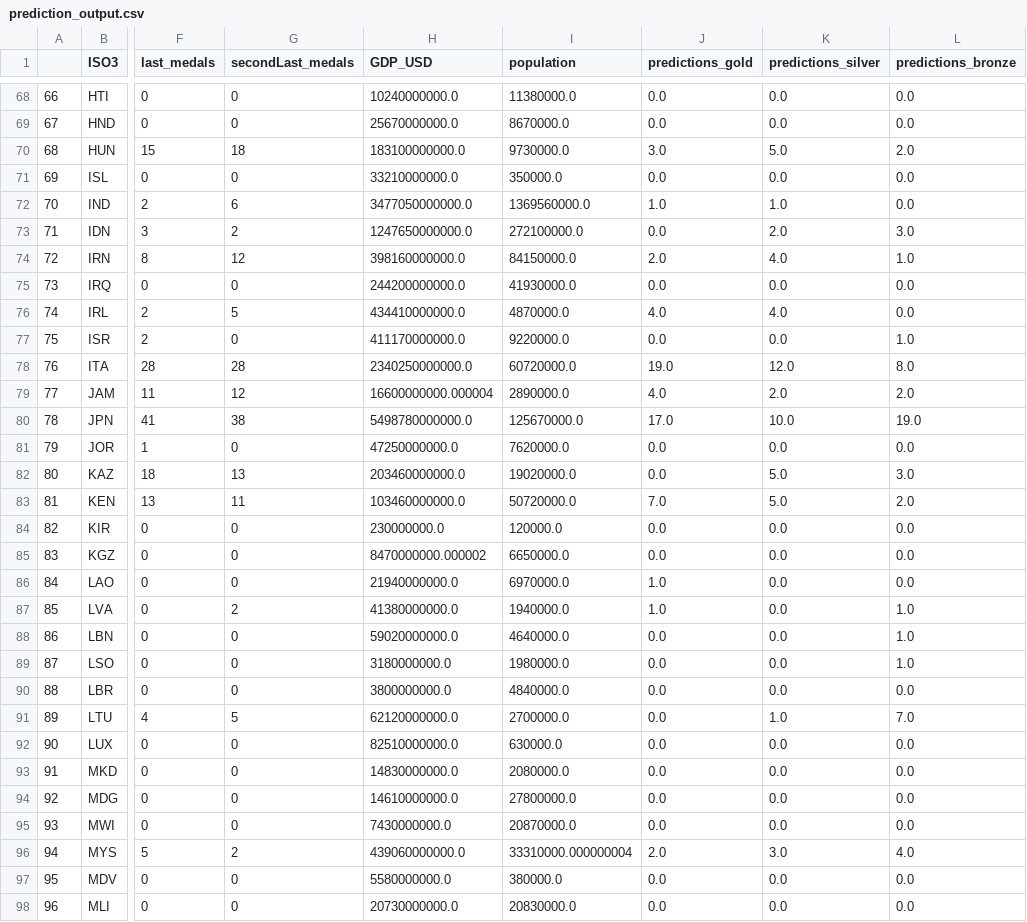
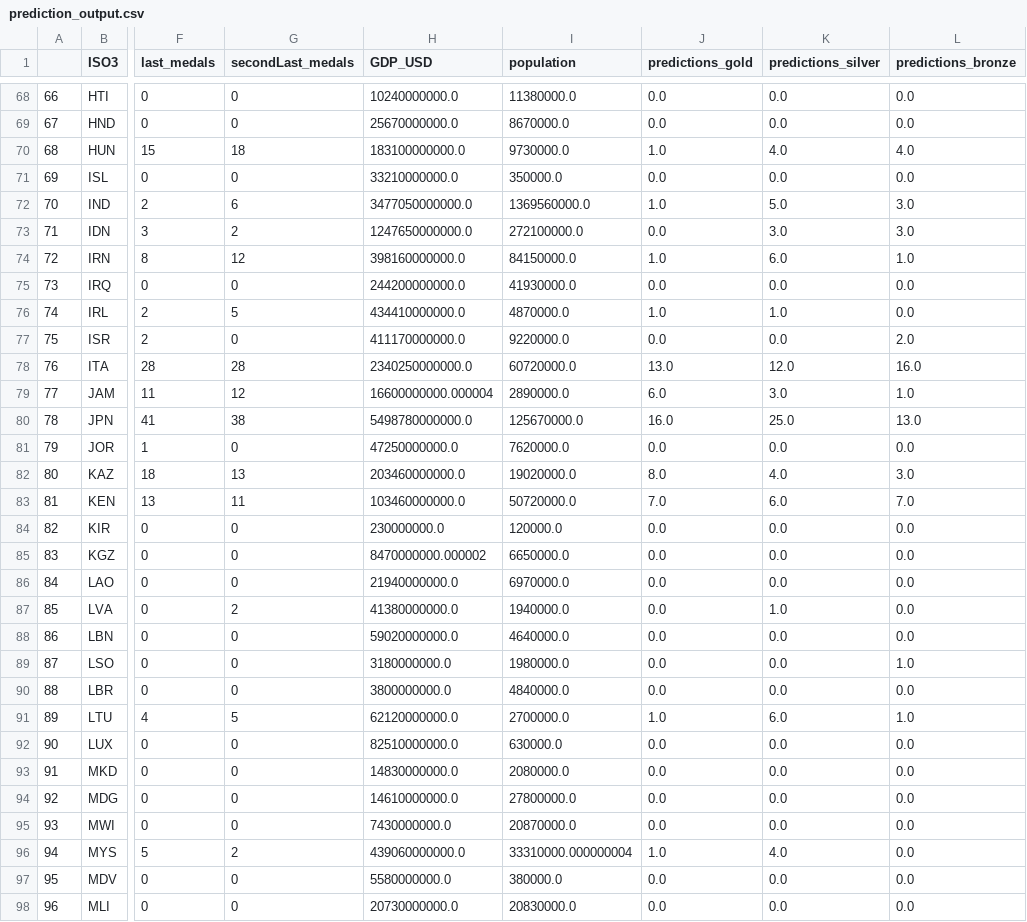
Before and after one commit to UBC-MDS/DSCI_522_OlympicMedalPrediction, a CSV file: results/prediction_output.csv, drawn as a sheet; only a part is shown, gaps mark what is left out; the diff covers the shown part only; the diff names each change by its address in the sheet, - before the commit and + after, or states it on an @@ line.

```diff
--- a/results/prediction_output.csv
+++ b/results/prediction_output.csv
-J70 (predictions_gold): 3.0
+J70 (predictions_gold): 1.0
-K70 (predictions_silver): 5.0
+K70 (predictions_silver): 4.0
-L70 (predictions_bronze): 2.0
+L70 (predictions_bronze): 4.0
-K72 (predictions_silver): 1.0
+K72 (predictions_silver): 5.0
-L72 (predictions_bronze): 0.0
+L72 (predictions_bronze): 3.0
-K73 (predictions_silver): 2.0
+K73 (predictions_silver): 3.0
-J74 (predictions_gold): 2.0
+J74 (predictions_gold): 1.0
-K74 (predictions_silver): 4.0
+K74 (predictions_silver): 6.0
-J76 (predictions_gold): 4.0
+J76 (predictions_gold): 1.0
-K76 (predictions_silver): 4.0
+K76 (predictions_silver): 1.0
-L77 (predictions_bronze): 1.0
+L77 (predictions_bronze): 2.0
-J78 (predictions_gold): 19.0
+J78 (predictions_gold): 13.0
-L78 (predictions_bronze): 8.0
+L78 (predictions_bronze): 16.0
-J79 (predictions_gold): 4.0
+J79 (predictions_gold): 6.0
-K79 (predictions_silver): 2.0
+K79 (predictions_silver): 3.0
-L79 (predictions_bronze): 2.0
+L79 (predictions_bronze): 1.0
-J80 (predictions_gold): 17.0
+J80 (predictions_gold): 16.0
-K80 (predictions_silver): 10.0
+K80 (predictions_silver): 25.0
-L80 (predictions_bronze): 19.0
+L80 (predictions_bronze): 13.0
-J82 (predictions_gold): 0.0
+J82 (predictions_gold): 8.0
-K82 (predictions_silver): 5.0
+K82 (predictions_silver): 4.0
-K83 (predictions_silver): 5.0
+K83 (predictions_silver): 6.0
-L83 (predictions_bronze): 2.0
+L83 (predictions_bronze): 7.0
-J86:J87 (predictions_gold): 1.0
+J86:J87 (predictions_gold): 0.0
-K87 (predictions_silver): 0.0
+K87 (predictions_silver): 1.0
-L87:L88 (predictions_bronze): 1.0
+L87:L88 (predictions_bronze): 0.0
-J91 (predictions_gold): 0.0
+J91 (predictions_gold): 1.0
-K91 (predictions_silver): 1.0
+K91 (predictions_silver): 6.0
-L91 (predictions_bronze): 7.0
+L91 (predictions_bronze): 1.0
-J96 (predictions_gold): 2.0
+J96 (predictions_gold): 1.0
-K96 (predictions_silver): 3.0
+K96 (predictions_silver): 4.0
-L96 (predictions_bronze): 4.0
+L96 (predictions_bronze): 0.0
```
Also changed, not shown: 122 edited cells elsewhere in this file, results/report_2016.csv, results/summary.csv, 4 other files.
